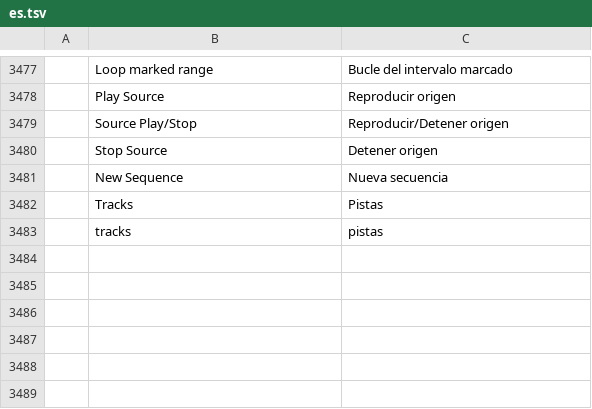
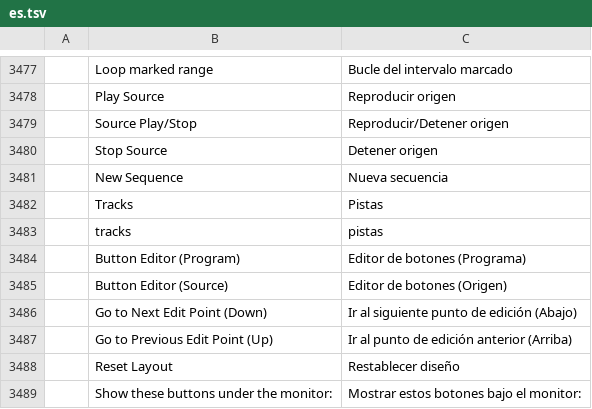
Before and after one commit to guloff/jilo-studio, a TSV file: crates/ui-egui/src/i18n/es.tsv, drawn as a sheet; only a part is shown, gaps mark what is left out; the diff names each change by its address in the sheet, - before the commit and + after, or states it on an @@ line.

Commit message:
#431: the monitors' Button Editor (+) works
The "+" under the Source and Program monitors drew a tooltip and nothing else.
It now opens the Button Editor: a checkbox per available button (the default row
plus Loop, and Go to Previous / Next Edit Point on the Program monitor), Reset
Layout, Cancel / Esc and OK. The row is per monitor, kept in MonitorView.buttons
(UI state, so it is saved with the workspace and visible to agents; None is the
default row). The Loop button lights while looping. All of it has automation ids.

```diff
--- a/crates/ui-egui/src/i18n/es.tsv
+++ b/crates/ui-egui/src/i18n/es.tsv
+row 3484:  | Button Editor (Program) | Editor de botones (Programa)
+row 3485:  | Button Editor (Source) | Editor de botones (Origen)
+row 3486:  | Go to Next Edit Point (Down) | Ir al siguiente punto de edición (Abajo)
+row 3487:  | Go to Previous Edit Point (Up) | Ir al punto de edición anterior (Arriba)
+row 3488:  | Reset Layout | Restablecer diseño
+row 3489:  | Show these buttons under the monitor: | Mostrar estos botones bajo el monitor:
```
Also changed, not shown: 5 other files.
